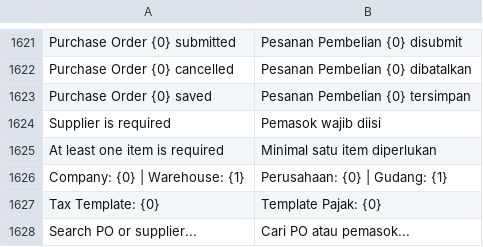
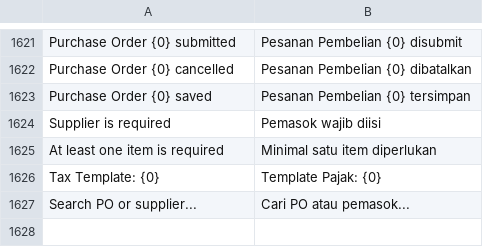
Before and after one commit to Muhayustrid/POSNext, a CSV file: pos_next/translations/id.csv, drawn as a sheet; only a part is shown, gaps mark what is left out; the diff names each change by its address in the sheet, - before the commit and + after, or states it on an @@ line.

Commit message:
fix(pos): drop the company/warehouse caption from the purchase order form

```diff
--- a/pos_next/translations/id.csv
+++ b/pos_next/translations/id.csv
-row 1626: Company: {0} | Warehouse: {1} | Perusahaan: {0} | Gudang: {1}
```
Also changed, not shown: 2 other files.
